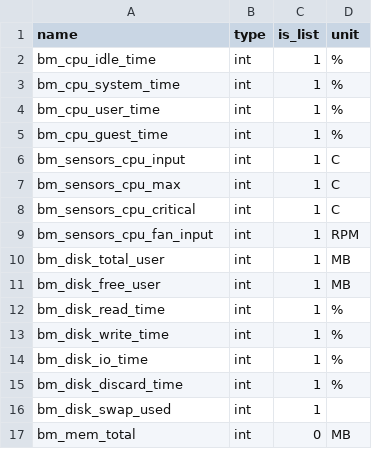
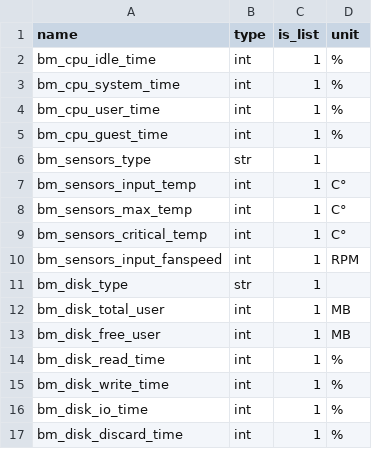
Before and after one commit to Advanced-Observability/dxagent, a CSV file: res/kpi.csv, drawn as a sheet; only a part is shown; the shorter side is filled out with more unchanged rows.

```diff
--- a/res/kpi.csv
+++ b/res/kpi.csv
@@ -5,6 +5,8 @@ bm_cpu_user_time,int,1,%,
 bm_cpu_guest_time,int,1,%,
-bm_sensors_cpu_input,int,1,C,
-bm_sensors_cpu_max,int,1,C,
-bm_sensors_cpu_critical,int,1,C,
-bm_sensors_cpu_fan_input,int,1,RPM,
+bm_sensors_type,str,1,,
+bm_sensors_input_temp,int,1,C°,
+bm_sensors_max_temp,int,1,C°,
+bm_sensors_critical_temp,int,1,C°,
+bm_sensors_input_fanspeed,int,1,RPM,
+bm_disk_type,str,1,,
 bm_disk_total_user,int,1,MB,
```
Also changed, not shown: res/fields.csv, 3 other files.
